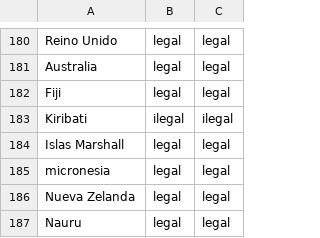
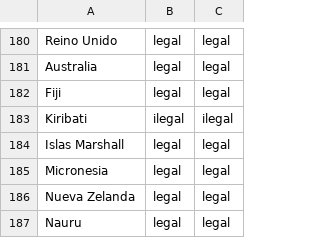
Before and after one commit to cienciadedatos/datos-de-miercoles, a CSV file: datos/2019/2019-06-20/cambios.csv, drawn as a sheet; only a part is shown, gaps mark what is left out; the diff covers the shown part only.

```diff
--- a/datos/2019/2019-06-20/cambios.csv
+++ b/datos/2019/2019-06-20/cambios.csv
@@ -184,3 +184,3 @@ Kiribati,ilegal,ilegal
 Islas Marshall,legal,legal
-micronesia,legal,legal
+Micronesia,legal,legal
 Nueva Zelanda,legal,legal
```
Also changed, not shown: 5 edited cells elsewhere in this file.
